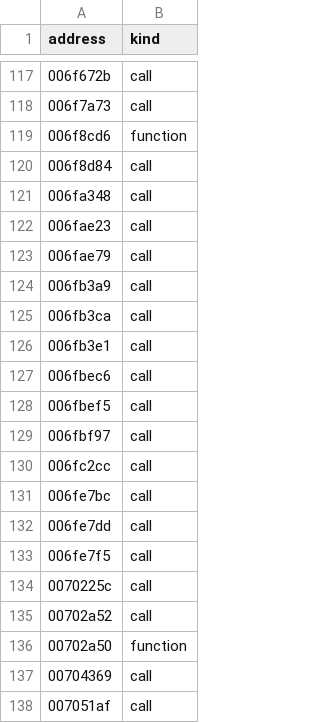
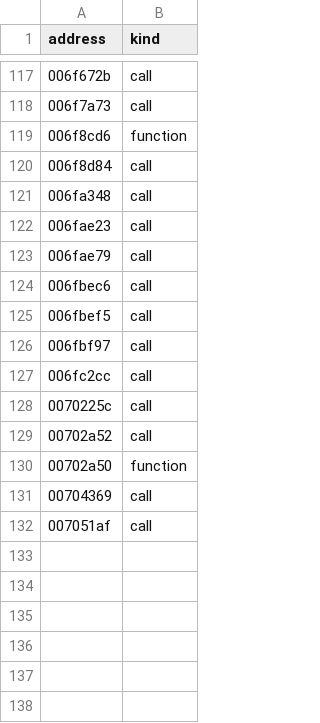
Before and after one commit to wraitii/recomp-kit, a TSV file: games/ghost-recon/metadata/noreturn.tsv, drawn as a sheet; only a part is shown, gaps mark what is left out; the diff names each change by its address in the sheet, - before the commit and + after, or states it on an @@ line.

Commit message:
Restore returns after six Ghost Recon calls through pointers wrongly marked noreturn

```diff
--- a/games/ghost-recon/metadata/noreturn.tsv
+++ b/games/ghost-recon/metadata/noreturn.tsv
-row 124: 006fb3a9 | call
-row 125: 006fb3ca | call
-row 126: 006fb3e1 | call
-row 131: 006fe7bc | call
-row 132: 006fe7dd | call
-row 133: 006fe7f5 | call
```
